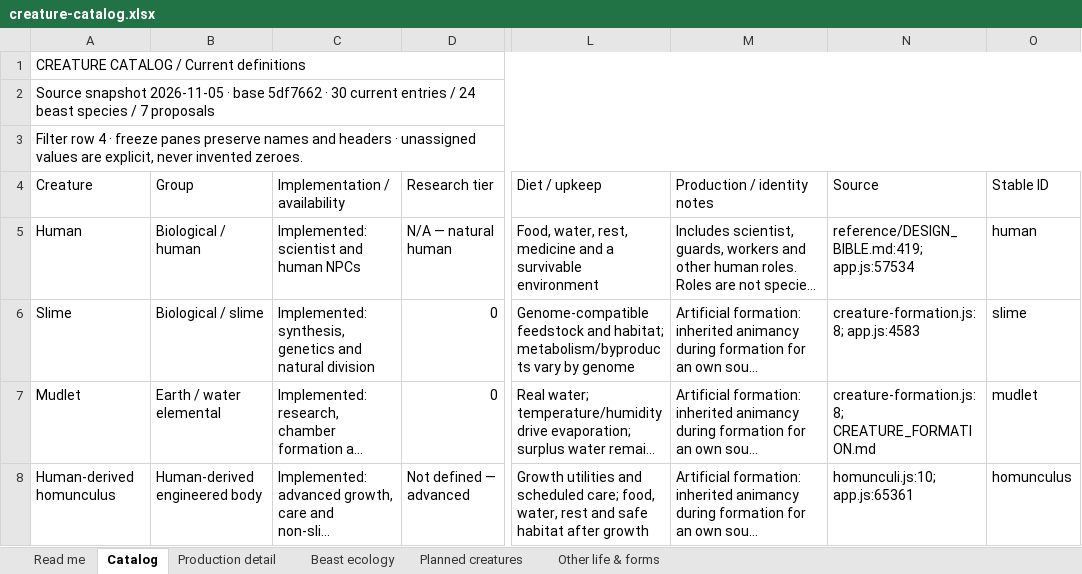
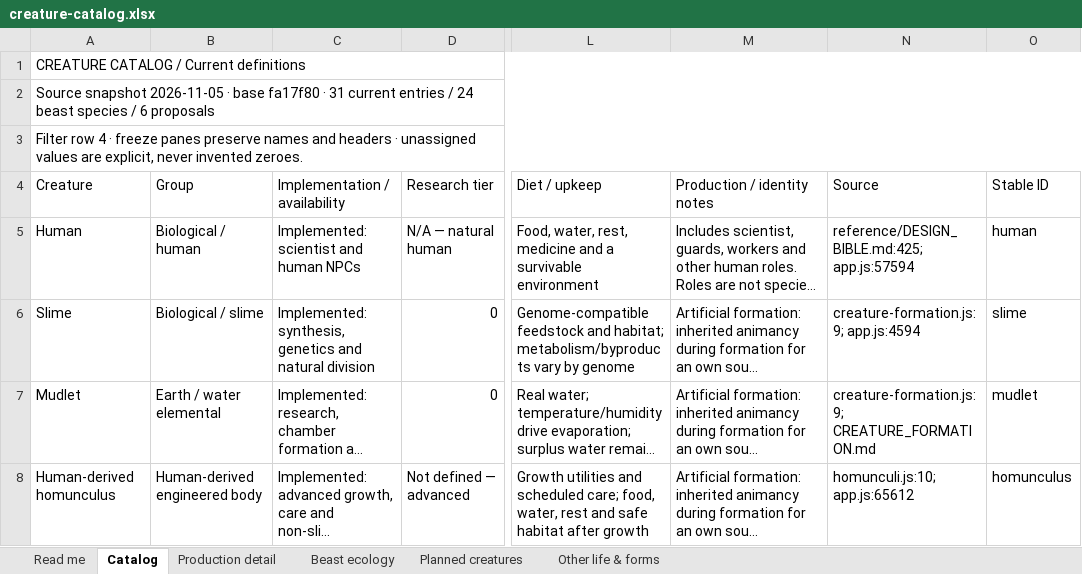
Before and after one commit to HelHeresyDev/Helix-Heresy, an Excel workbook: reference/creature-catalog.xlsx, sheet Catalog, drawn as a sheet; only a part is shown, gaps mark what is left out; long unchanged cells end in …; values as stored, in another font and other column widths than the file's, no cell formats; table styles not drawn; the diff covers the shown part only; the diff names each change by its address in the sheet, - before the commit and + after, or states it on an @@ line.

```diff
--- a/reference/creature-catalog.xlsx (sheet Catalog)
+++ b/reference/creature-catalog.xlsx (sheet Catalog)
-A2 (Creature): …· base 5df7662 · 30 current entries / 24 beast species / 7 proposals
+A2 (Creature): …· base fa17f80 · 31 current entries / 24 beast species / 6 proposals
-N5 (Source): reference/DESIGN_BIBLE.md:419; app.js:57534
+N5 (Source): reference/DESIGN_BIBLE.md:425; app.js:57594
-N6 (Source): creature-formation.js:8; app.js:4583
+N6 (Source): creature-formation.js:9; app.js:4594
-N7 (Source): creature-formation.js:8; CREATURE_FORMATION.md
+N7 (Source): creature-formation.js:9; CREATURE_FORMATION.md
-N8 (Source): homunculi.js:10; app.js:65361
+N8 (Source): homunculi.js:10; app.js:65612
```
Also changed, not shown: 1 added row and 2 edited cells elsewhere in this sheet, sheet Production detail, sheet Planned creatures, sheet Read me, cell formats, 19 other files.
